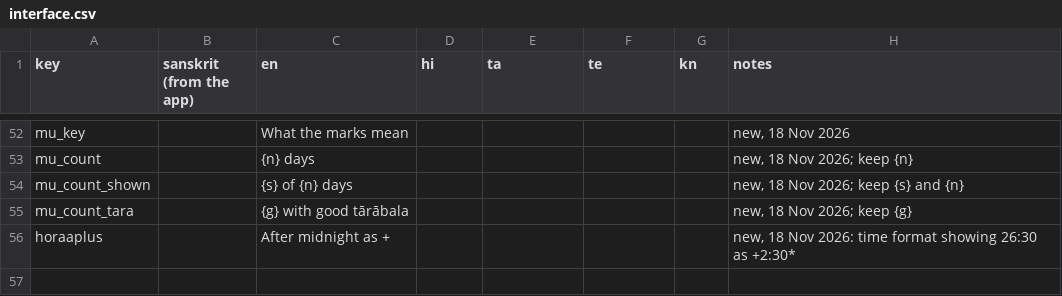
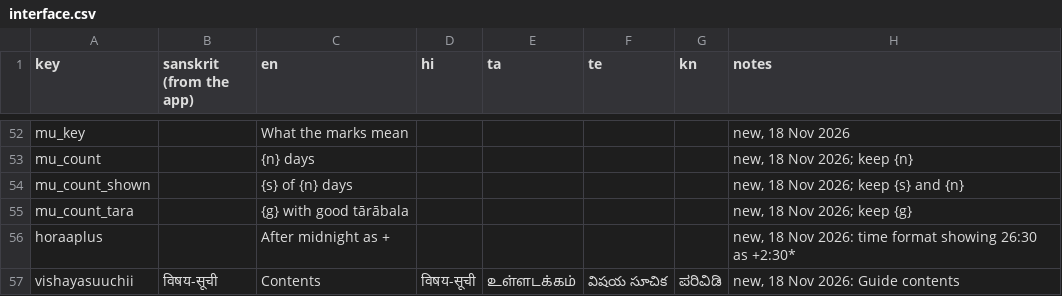
Before and after one commit to adyatithi/panchaanga, a CSV file: translations/interface.csv, drawn as a sheet; only a part is shown, gaps mark what is left out.

```diff
--- a/translations/interface.csv
+++ b/translations/interface.csv
@@ -56 +56,2 @@ mu_count_tara,,"{g} with good tārābala",,,,,"new, 18 Nov 2026; keep {g}"
 horaaplus,,"After midnight as +",,,,,"new, 18 Nov 2026: time format showing 26:30 as +2:30*"
+vishayasuuchii,"विषय-सूची","Contents","विषय-सूची","உள்ளடக்கம்","విషయ సూచిక","ಪರಿವಿಡಿ","new, 18 Nov 2026: Guide contents"
```
Also changed, not shown: 21 other files.
